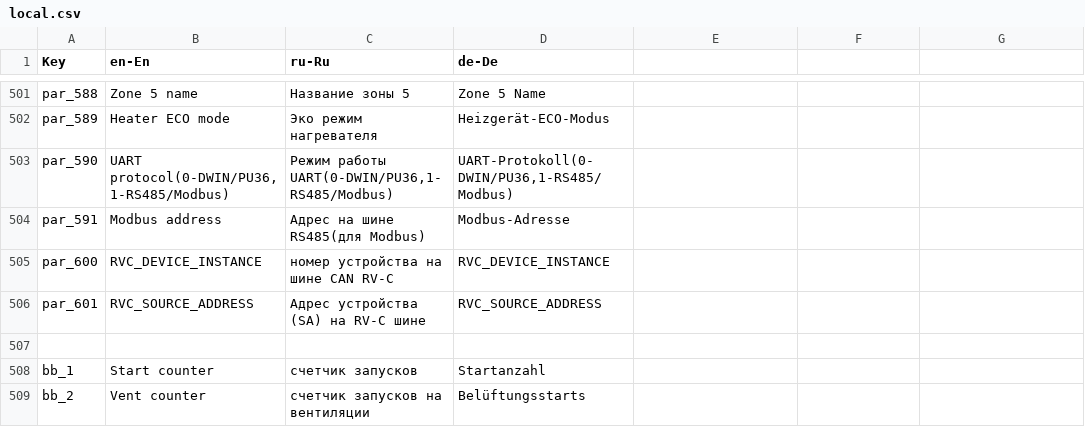
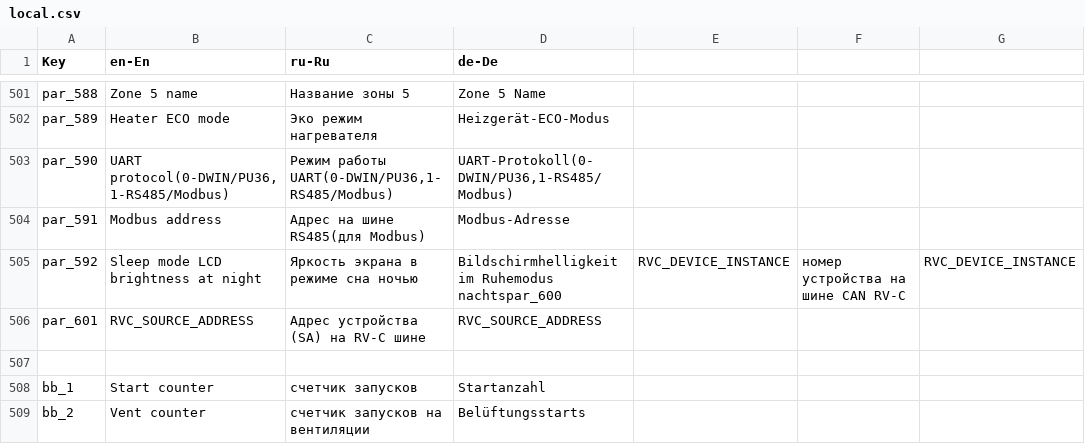
Before and after one commit to EXEcutorXS/CAN-Tool, a CSV file: CAN Tool/Resources/local.csv, drawn as a sheet; only a part is shown, gaps mark what is left out; removed rows and columns are numbered as before the commit, all else as after; the diff names each change by its address in the sheet, - before the commit and + after, or states it on an @@ line.

```diff
--- a/CAN Tool/Resources/local.csv
+++ b/CAN Tool/Resources/local.csv
-row 505: par_600 | RVC_DEVICE_INSTANCE | номер устройства на шине CAN RV-C | RVC_DEVICE_INSTANCE
+row 505: par_592 | Sleep mode LCD brightness at night | Яркость экрана в режиме сна ночью | Bildschirmhelligkeit im Ruhemodus nachtspar_600 | RVC_DEVICE_INSTANCE | номер устройства на шине CAN RV-C | RVC_DEVICE_INSTANCE
```
Also changed, not shown: 1 other file.
